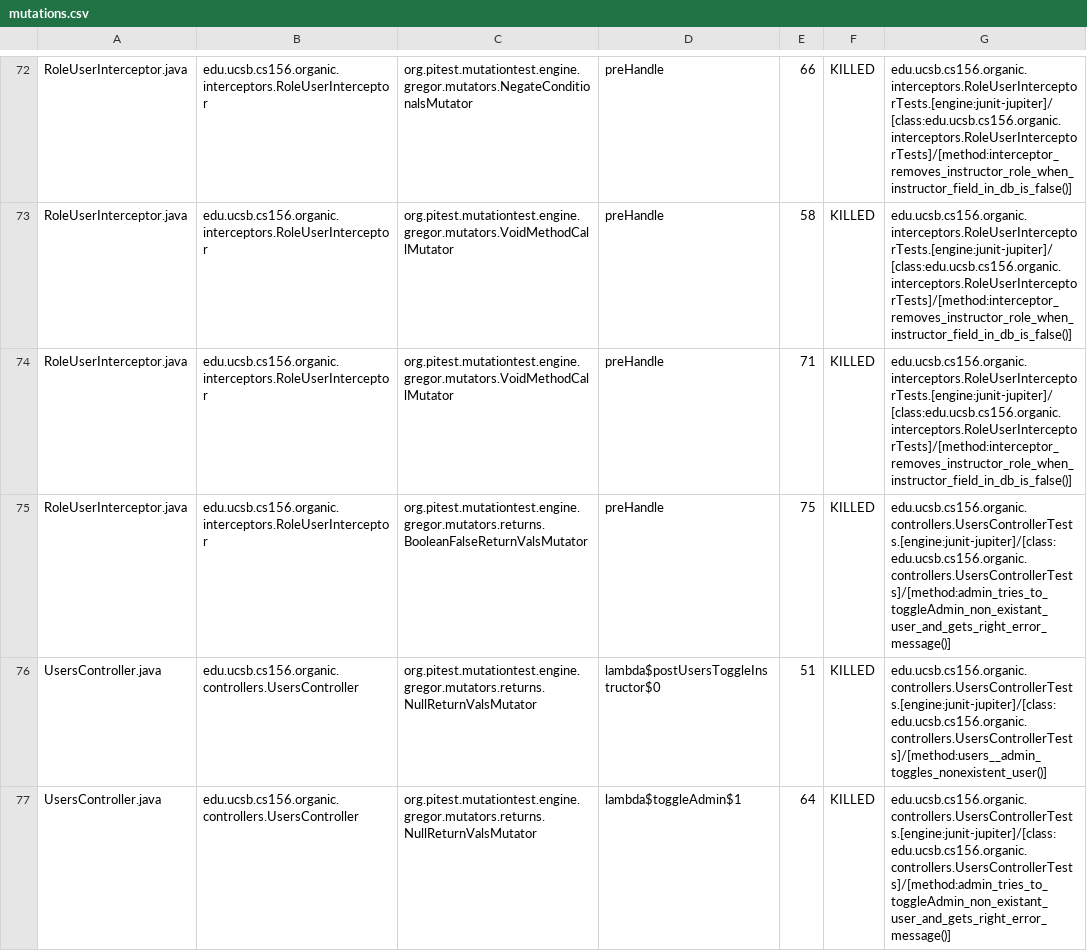
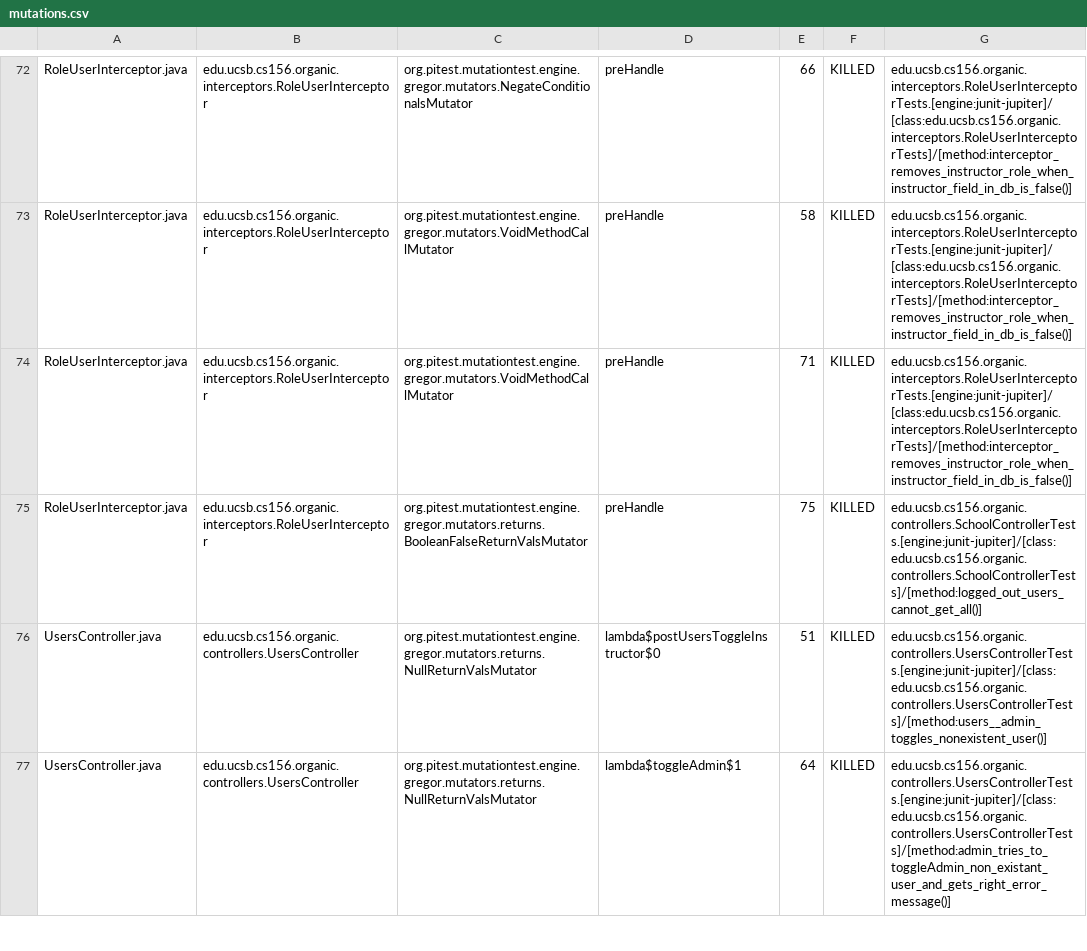
Before and after one commit to ucsb-cs156-s24/proj-organic-s24-5pm-2, a CSV file: prs/35/pitest/mutations.csv, drawn as a sheet; only a part is shown, gaps mark what is left out; the diff covers the shown part only.

Commit message:
Deploying to gh-pages from @ ucsb-cs156-s24/proj-organic-s24-5pm-2@eebc9f7b9e6bc2829f334a90b8fa5b352be60890 🚀

```diff
--- a/prs/35/pitest/mutations.csv
+++ b/prs/35/pitest/mutations.csv
@@ -74,3 +74,3 @@ RoleUserInterceptor.java,edu.ucsb.cs156.organic.interceptors.RoleUserInterceptor
 RoleUserInterceptor.java,edu.ucsb.cs156.organic.interceptors.RoleUserInterceptor,org.pitest.mutationtest.engine.gregor.mutators.VoidMethodCallMutator,preHandle,71,KILLED,edu.ucsb.cs156.organic.interceptors.RoleUserInterceptorTests.[engine:junit-jupiter]/[class:edu.ucsb.cs156.organic.interceptors.RoleUserInterceptorTests]/[method:interceptor_removes_instructor_role_when_instructor_field_in_db_is_false()]
-RoleUserInterceptor.java,edu.ucsb.cs156.organic.interceptors.RoleUserInterceptor,org.pitest.mutationtest.engine.gregor.mutators.returns.BooleanFalseReturnValsMutator,preHandle,75,KILLED,edu.ucsb.cs156.organic.controllers.UsersControllerTests.[engine:junit-jupiter]/[class:edu.ucsb.cs156.organic.controllers.UsersControllerTests]/[method:admin_tries_to_toggleAdmin_non_existant_user_and_gets_right_error_message()]
+RoleUserInterceptor.java,edu.ucsb.cs156.organic.interceptors.RoleUserInterceptor,org.pitest.mutationtest.engine.gregor.mutators.returns.BooleanFalseReturnValsMutator,preHandle,75,KILLED,edu.ucsb.cs156.organic.controllers.SchoolControllerTests.[engine:junit-jupiter]/[class:edu.ucsb.cs156.organic.controllers.SchoolControllerTests]/[method:logged_out_users_cannot_get_all()]
 UsersController.java,edu.ucsb.cs156.organic.controllers.UsersController,org.pitest.mutationtest.engine.gregor.mutators.returns.NullReturnValsMutator,lambda$postUsersToggleInstructor$0,51,KILLED,edu.ucsb.cs156.organic.controllers.UsersControllerTests.[engine:junit-jupiter]/[class:edu.ucsb.cs156.organic.controllers.UsersControllerTests]/[method:users__admin_toggles_nonexistent_user()]
```
Also changed, not shown: 12 edited cells elsewhere in this file, 17 other files.
